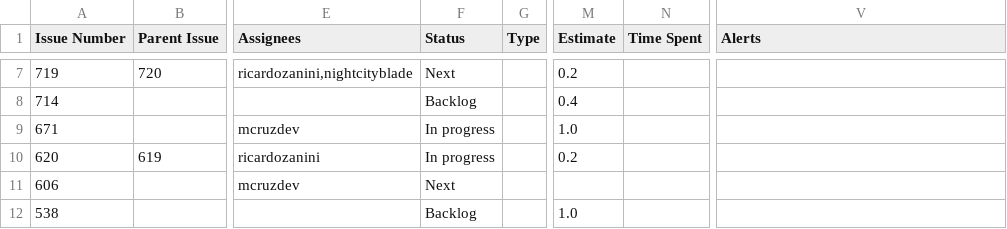
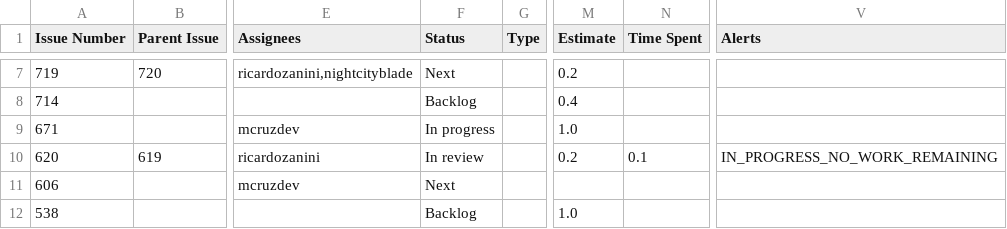
Before and after one commit to kubesmarts/pm-automations, a CSV file: exports/quarkiverse-11-active-items.csv, drawn as a sheet; only a part is shown, gaps mark what is left out; the diff covers the shown part only; the diff names each change by its address in the sheet, - before the commit and + after, or states it on an @@ line.

```diff
--- a/exports/quarkiverse-11-active-items.csv
+++ b/exports/quarkiverse-11-active-items.csv
-F10 (Status): In progress
+F10 (Status): In review
-N10 (Time Spent): (empty)
+N10 (Time Spent): 0.1
-V10 (Alerts): (empty)
+V10 (Alerts): IN_PROGRESS_NO_WORK_REMAINING
```
Also changed, not shown: 2 added rows, 2 removed rows and 6 edited cells elsewhere in this file, exports/kiegroup-9-active-items.csv, exports/kubesmarts-1-active-items.csv.
